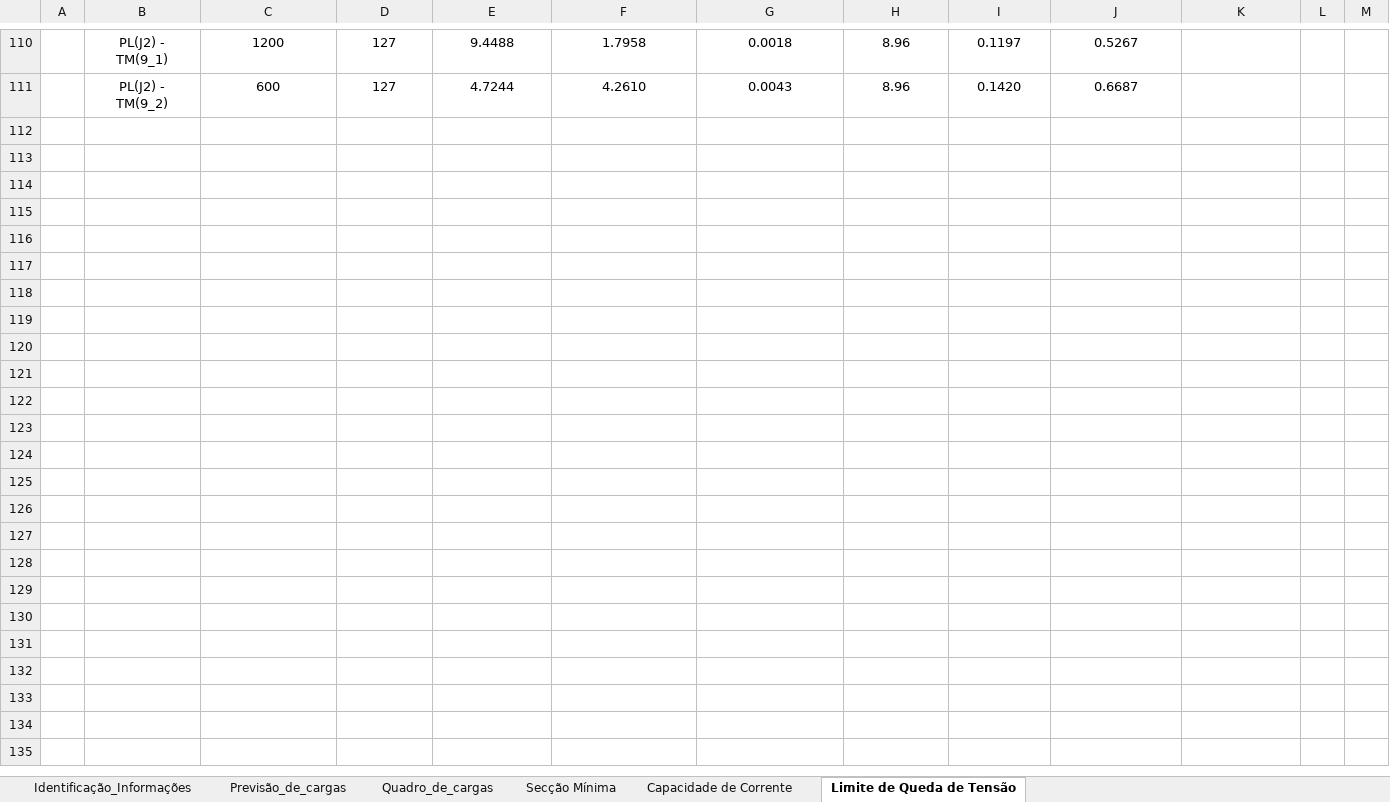
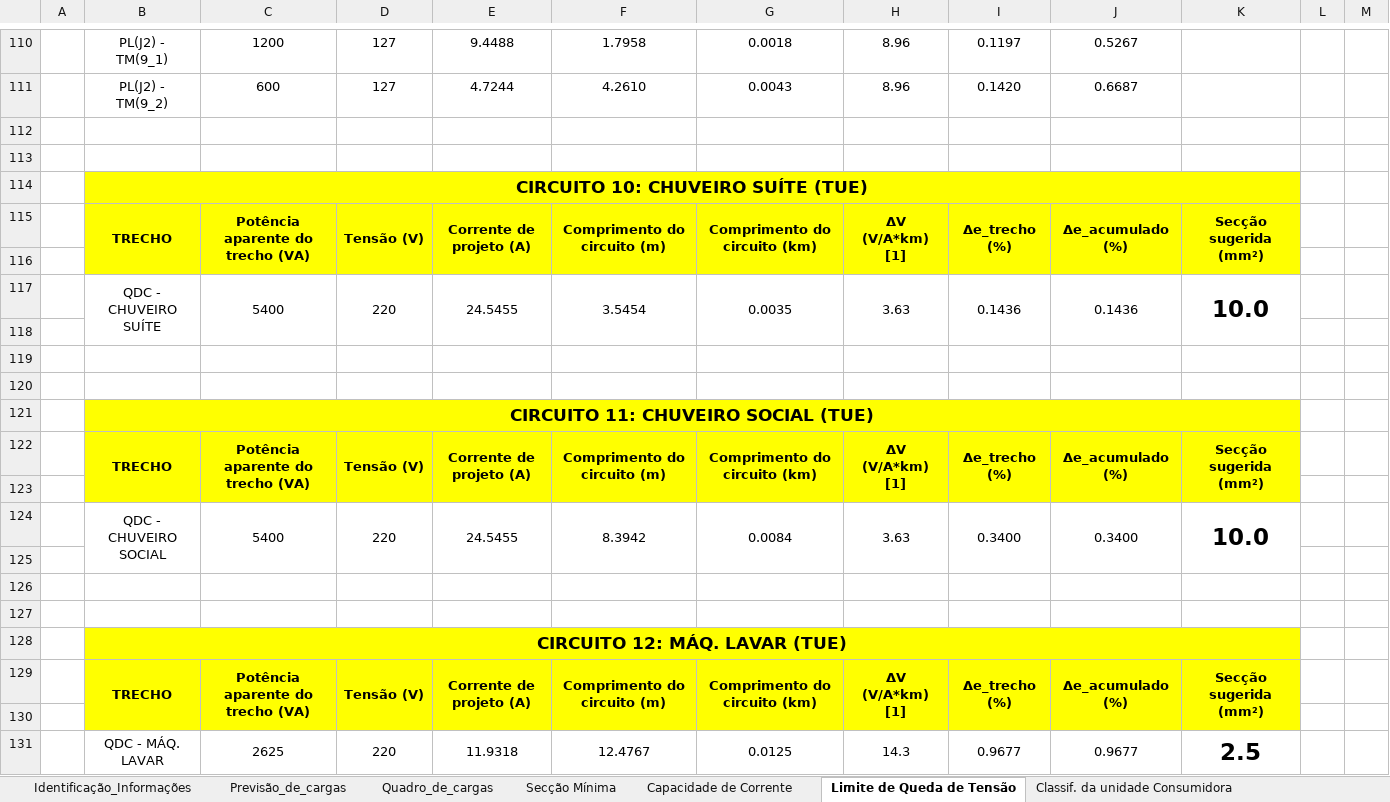
Before and after one commit to ramon1morello/Instel-I, an Excel workbook: Memorial_de_calculo_Gabriel.S_&_Ramon.M.xlsx, sheet Limite de Queda de Tensão, drawn as a sheet; only a part is shown, gaps mark what is left out; values as stored, in another font and other column widths than the file's, no borders; charts and pictures not drawn; the diff covers the shown part only; the diff names each change by its address in the sheet, - before the commit and + after, or states it on an @@ line.

```diff
--- a/Memorial_de_calculo_Gabriel.S_&_Ramon.M.xlsx (sheet Limite de Queda de Tensão)
+++ b/Memorial_de_calculo_Gabriel.S_&_Ramon.M.xlsx (sheet Limite de Queda de Tensão)
+sheet tab: Classif. da unidade Consumidora
+row 112: (empty)
+row 113: (empty)
+row 114:  | CIRCUITO 10: CHUVEIRO SUÍTE (TUE)
+row 115:  | TRECHO | Potência aparente do trecho (VA) | Tensão (V) | Corrente de projeto (A) | Comprimento do circuito (m) | Comprimento do circuito (km) | ΔV (V/A*km) [1] | Δe_trecho (%) | Δe_acumulado (%) | Secção sugerida (mm²)
+row 116: (empty)
+row 117:  | QDC - CHUVEIRO SUÍTE | 5400 | 220 | 24.5455 | 3.5454 | 0.0035 | 3.63 | 0.1436 | 0.1436 | 10.0
+row 118: (empty)
+row 119: (empty)
+row 120: (empty)
+row 121:  | CIRCUITO 11: CHUVEIRO SOCIAL (TUE)
+row 122:  | TRECHO | Potência aparente do trecho (VA) | Tensão (V) | Corrente de projeto (A) | Comprimento do circuito (m) | Comprimento do circuito (km) | ΔV (V/A*km) [1] | Δe_trecho (%) | Δe_acumulado (%) | Secção sugerida (mm²)
+row 123: (empty)
+row 124:  | QDC - CHUVEIRO SOCIAL | 5400 | 220 | 24.5455 | 8.3942 | 0.0084 | 3.63 | 0.3400 | 0.3400 | 10.0
+row 125: (empty)
+row 126: (empty)
+row 127: (empty)
+row 128:  | CIRCUITO 12: MÁQ. LAVAR (TUE)
+row 129:  | TRECHO | Potência aparente do trecho (VA) | Tensão (V) | Corrente de projeto (A) | Comprimento do circuito (m) | Comprimento do circuito (km) | ΔV (V/A*km) [1] | Δe_trecho (%) | Δe_acumulado (%) | Secção sugerida (mm²)
+row 130: (empty)
+row 131:  | QDC - MÁQ. LAVAR | 2625 | 220 | 11.9318 | 12.4767 | 0.0125 | 14.3 | 0.9677 | 0.9677 | 2.5
```
Also changed, not shown: 35 added rows elsewhere in this sheet, sheet Quadro_de_cargas, sheet Capacidade de Corrente, charts or pictures, 2 other files.
